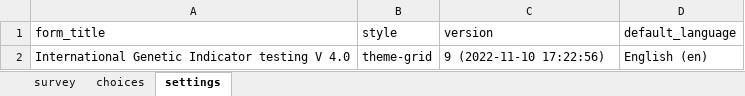
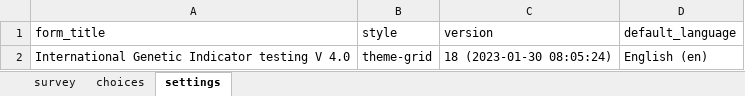
Before and after one commit to AliciaMstt/GeneticIndicators, an Excel workbook: kobo_form.xlsx, sheet settings, drawn as a sheet; values as stored, in another font and other column widths than the file's, no borders; the diff names each change by its address in the sheet, - before the commit and + after, or states it on an @@ line.

```diff
--- a/kobo_form.xlsx (sheet settings)
+++ b/kobo_form.xlsx (sheet settings)
-C2 (version): 9 (2022-11-10 17:22:56)
+C2 (version): 18 (2023-01-30 08:05:24)
```
Also changed, not shown: sheet survey, sheet choices.
